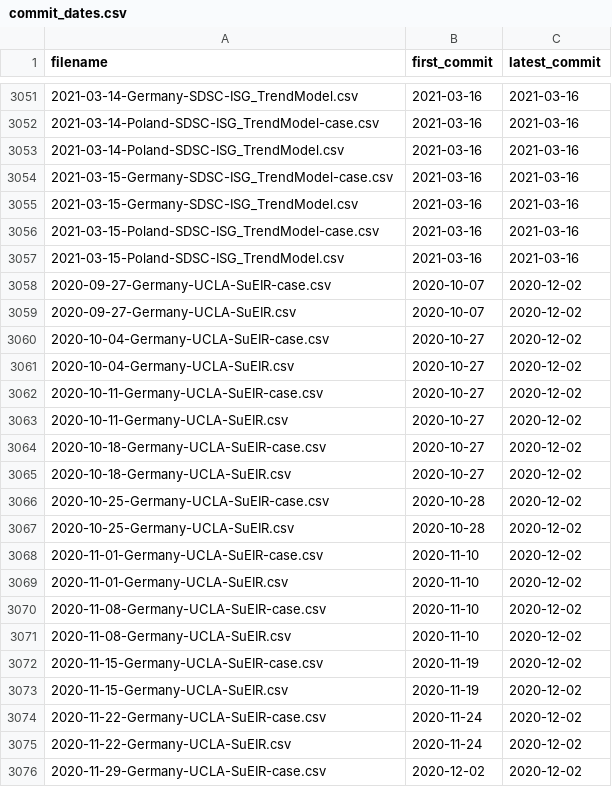
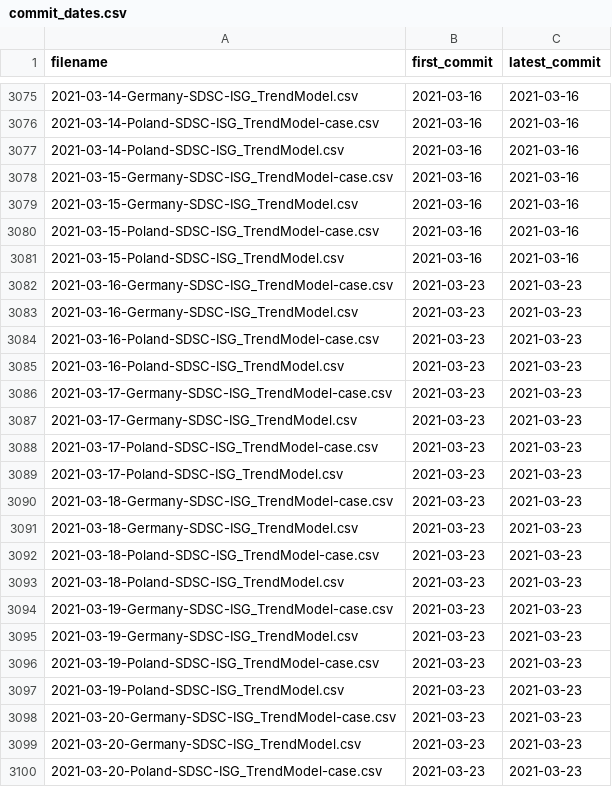
Before and after one commit to jakob-ke/covid19-forecast-hub-de, a CSV file: code/validation/commit_dates.csv, drawn as a sheet; only a part is shown, gaps mark what is left out; the shorter side is filled out with more unchanged rows; the diff covers the shown part only; the diff names each change by its address in the sheet, - before the commit and + after, or states it on an @@ line.

```diff
--- a/code/validation/commit_dates.csv
+++ b/code/validation/commit_dates.csv
+row 3082: 2021-03-16-Germany-SDSC-ISG_TrendModel-case.csv | 2021-03-23 | 2021-03-23
+row 3083: 2021-03-16-Germany-SDSC-ISG_TrendModel.csv | 2021-03-23 | 2021-03-23
+row 3084: 2021-03-16-Poland-SDSC-ISG_TrendModel-case.csv | 2021-03-23 | 2021-03-23
+row 3085: 2021-03-16-Poland-SDSC-ISG_TrendModel.csv | 2021-03-23 | 2021-03-23
+row 3086: 2021-03-17-Germany-SDSC-ISG_TrendModel-case.csv | 2021-03-23 | 2021-03-23
+row 3087: 2021-03-17-Germany-SDSC-ISG_TrendModel.csv | 2021-03-23 | 2021-03-23
+row 3088: 2021-03-17-Poland-SDSC-ISG_TrendModel-case.csv | 2021-03-23 | 2021-03-23
+row 3089: 2021-03-17-Poland-SDSC-ISG_TrendModel.csv | 2021-03-23 | 2021-03-23
+row 3090: 2021-03-18-Germany-SDSC-ISG_TrendModel-case.csv | 2021-03-23 | 2021-03-23
+row 3091: 2021-03-18-Germany-SDSC-ISG_TrendModel.csv | 2021-03-23 | 2021-03-23
+row 3092: 2021-03-18-Poland-SDSC-ISG_TrendModel-case.csv | 2021-03-23 | 2021-03-23
+row 3093: 2021-03-18-Poland-SDSC-ISG_TrendModel.csv | 2021-03-23 | 2021-03-23
+row 3094: 2021-03-19-Germany-SDSC-ISG_TrendModel-case.csv | 2021-03-23 | 2021-03-23
+row 3095: 2021-03-19-Germany-SDSC-ISG_TrendModel.csv | 2021-03-23 | 2021-03-23
+row 3096: 2021-03-19-Poland-SDSC-ISG_TrendModel-case.csv | 2021-03-23 | 2021-03-23
+row 3097: 2021-03-19-Poland-SDSC-ISG_TrendModel.csv | 2021-03-23 | 2021-03-23
+row 3098: 2021-03-20-Germany-SDSC-ISG_TrendModel-case.csv | 2021-03-23 | 2021-03-23
+row 3099: 2021-03-20-Germany-SDSC-ISG_TrendModel.csv | 2021-03-23 | 2021-03-23
+row 3100: 2021-03-20-Poland-SDSC-ISG_TrendModel-case.csv | 2021-03-23 | 2021-03-23
```
Also changed, not shown: 45 added rows elsewhere in this file, 1 other file.
